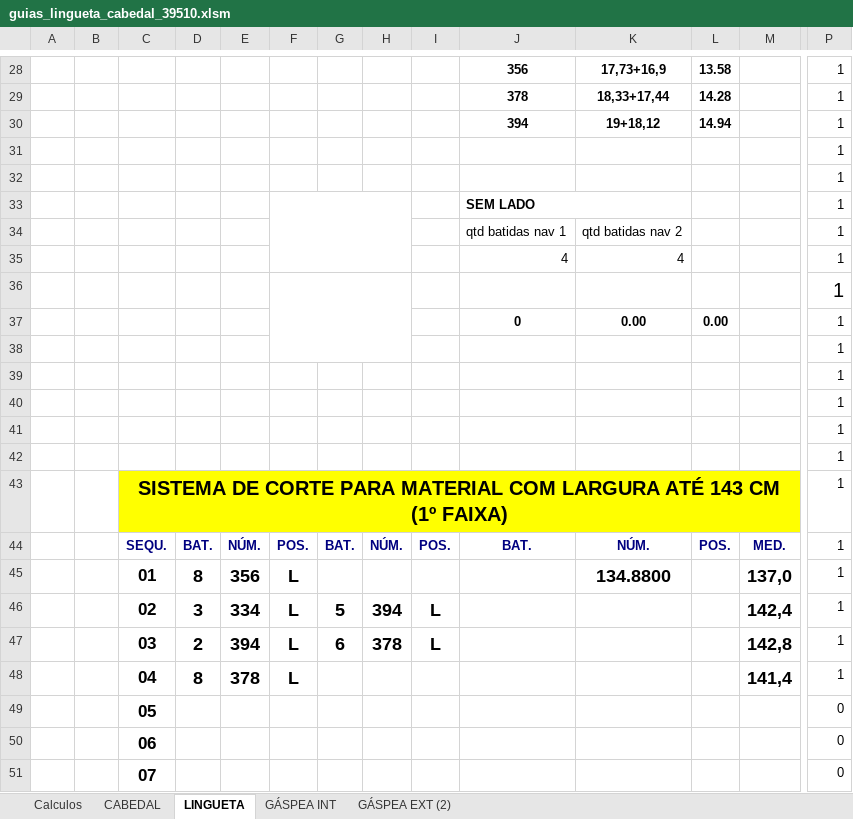
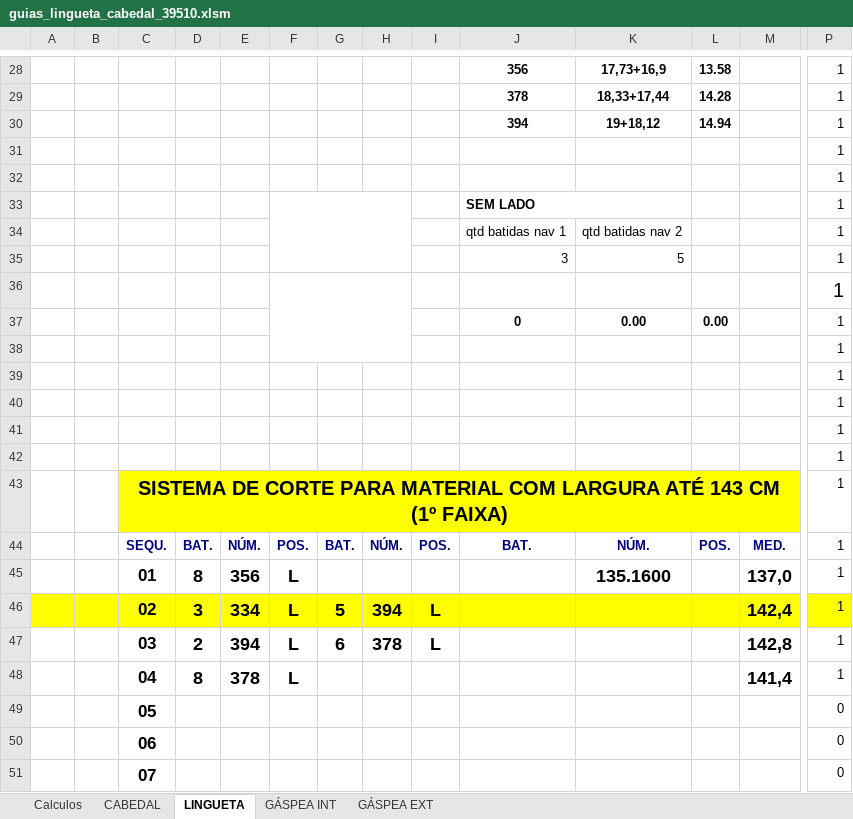
Before and after one commit to manoelribeiro2003/auto-tonalidades, an Excel workbook: arquivos_apoio/guias_lingueta_cabedal_39510.xlsm, sheet LINGUETA, drawn as a sheet; only a part is shown, gaps mark what is left out; values as stored, in another font and other column widths than the file's, no borders; charts and pictures and conditional formats not drawn; removed rows and columns are numbered as before the commit, all else as after; rows hold the shown columns only; the diff covers the shown part only; the diff names each change by its address in the sheet, - before the commit and + after, or states it on an @@ line.

```diff
--- a/arquivos_apoio/guias_lingueta_cabedal_39510.xlsm (sheet LINGUETA)
+++ b/arquivos_apoio/guias_lingueta_cabedal_39510.xlsm (sheet LINGUETA)
-sheet tab: GÁSPEA EXT (2)
+sheet tab: GÁSPEA EXT
-row 35:  |  |  |  |  |  |  |  |  | 4 | 4 |  |  | 1
+row 35:  |  |  |  |  |  |  |  |  | 3 | 5 |  |  | 1
-K45: 134.8800
+K45: 135.1600
-A46:P46 fill: none
+A46:P46 fill: #FFFF00
```
Also changed, not shown: cell formats elsewhere in this sheet, sheet Calculos, sheet CABEDAL, sheet GÁSPEA EXT, sheet GÁSPEA INT, hidden cells, 4 other files.
